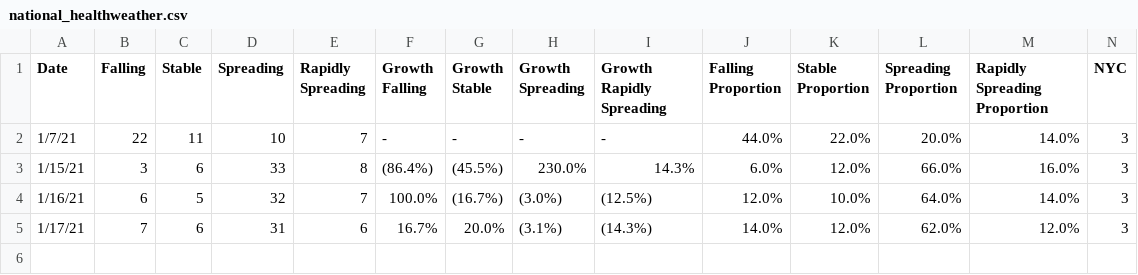
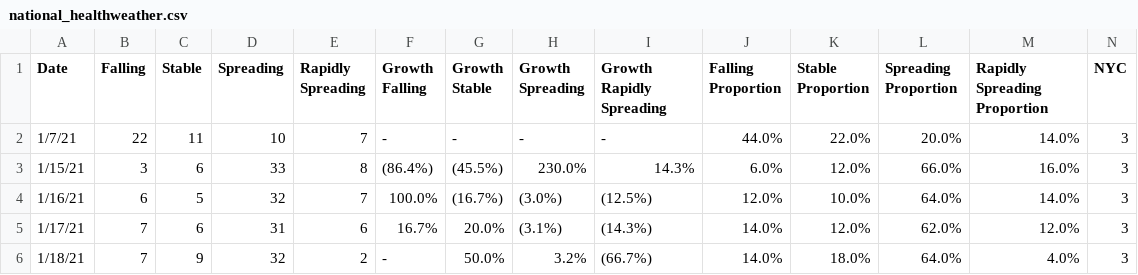
Before and after one commit to violettracker/nyutracker, a CSV file: dynamic/national_healthweather.csv, drawn as a sheet.

Commit message:
Add files via upload

```diff
--- a/dynamic/national_healthweather.csv
+++ b/dynamic/national_healthweather.csv
@@ -5 +5,2 @@ Date,Falling,Stable,Spreading,Rapidly Spreading,Growth Falling,Growth Stable,Gro
 1/17/21,7,6,31,6,16.7% ,20.0% ,(3.1%),(14.3%),14.0%,12.0%,62.0%,12.0%,3
+1/18/21,7,9,32,2,- ,50.0% ,3.2% ,(66.7%),14.0%,18.0%,64.0%,4.0%,3
```
